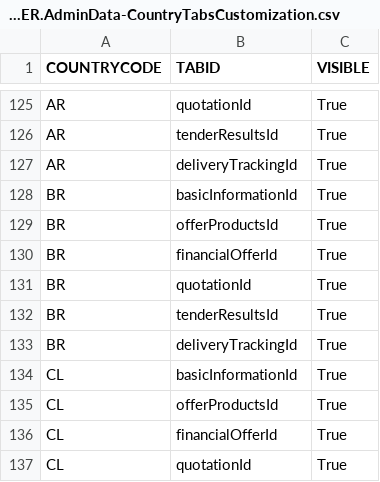
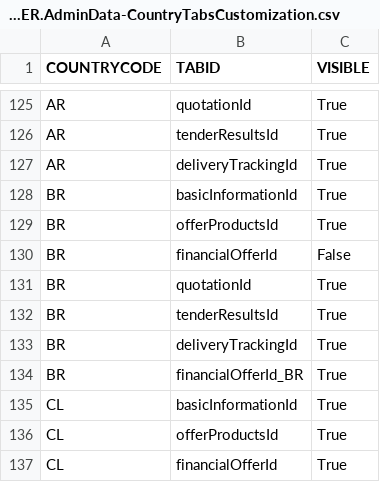
Before and after one commit to mandar-velankar/TNDR_FAST_BACKEND, a CSV file: db/csv/com.bayer.SXTENDER.AdminData-CountryTabsCustomization.csv, drawn as a sheet; only a part is shown, gaps mark what is left out; the shorter side is filled out with more unchanged rows; the diff covers the shown part only.

Commit message:
Brazil financial offerpage layout

```diff
--- a/db/csv/com.bayer.SXTENDER.AdminData-CountryTabsCustomization.csv
+++ b/db/csv/com.bayer.SXTENDER.AdminData-CountryTabsCustomization.csv
@@ -129,3 +129,3 @@ COUNTRYCODE,TABID,VISIBLE
 "BR","offerProductsId","True"
-"BR","financialOfferId","True"
+"BR","financialOfferId","False"
 "BR","quotationId","True"
@@ -133,2 +133,3 @@ COUNTRYCODE,TABID,VISIBLE
 "BR","deliveryTrackingId","True"
+"BR","financialOfferId_BR","True"
 "CL","basicInformationId","True"
```
Also changed, not shown: 24 added rows elsewhere in this file.
